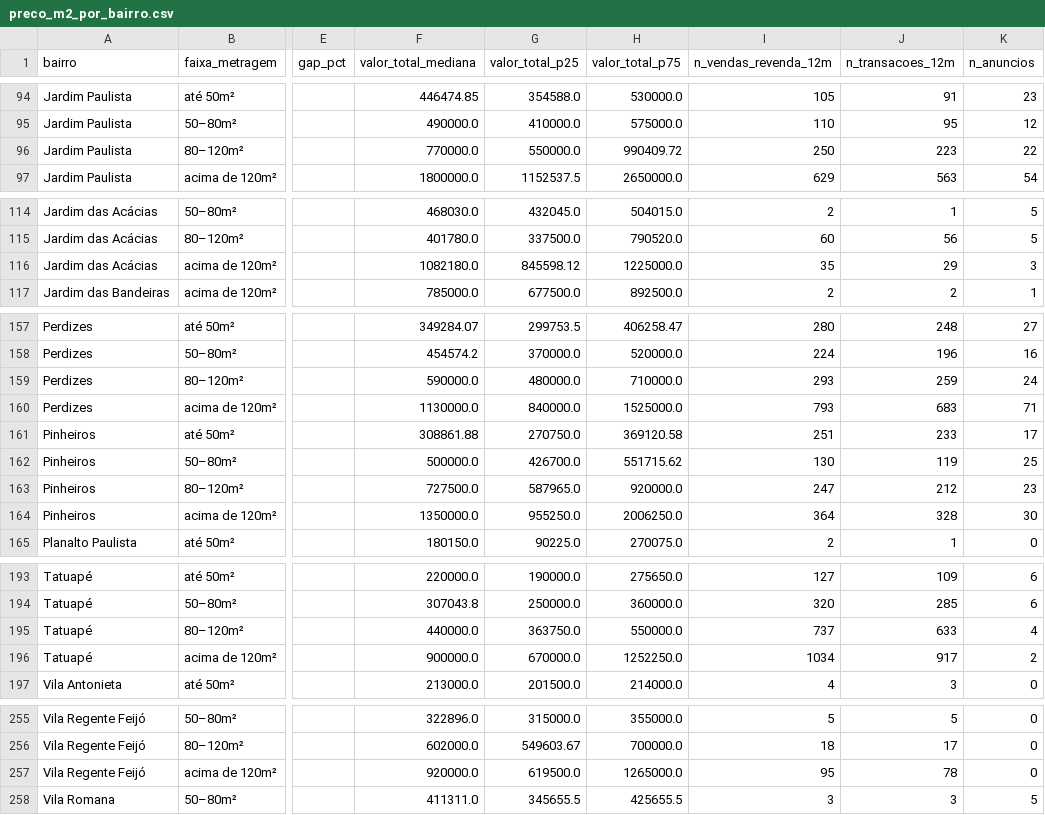
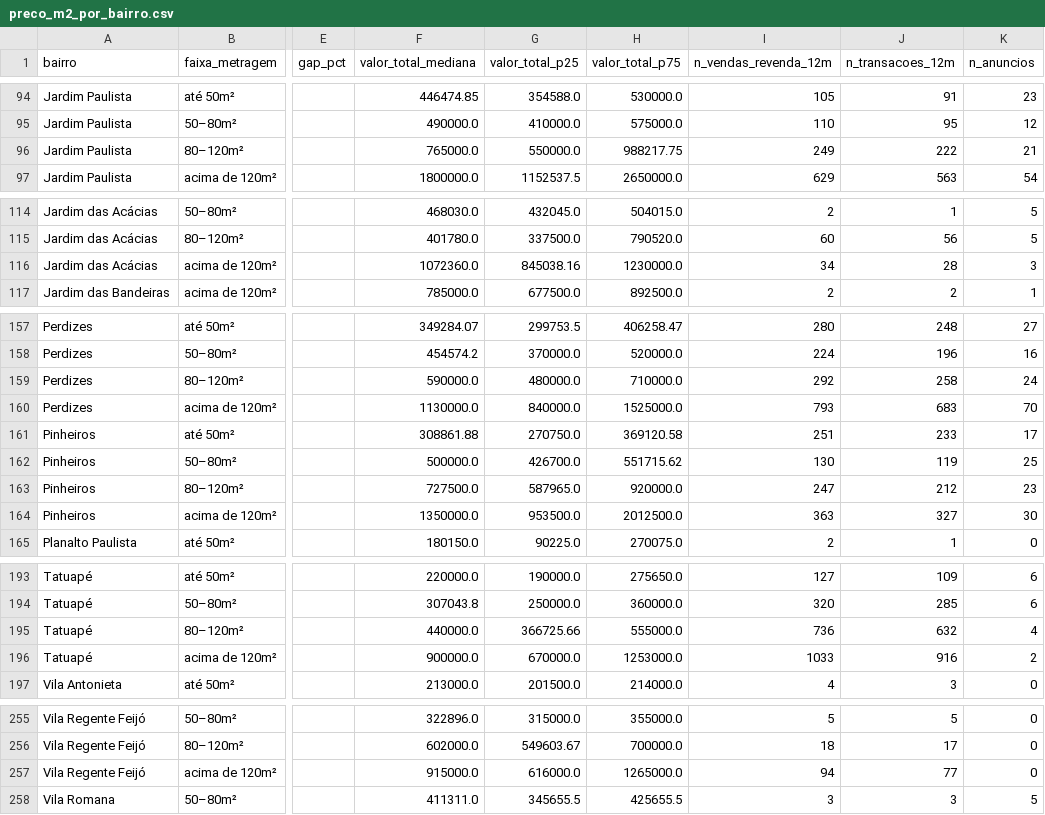
Before and after one commit to comercial501/dashboard-imoveis-sp, a CSV file: output/preco_m2_por_bairro.csv, drawn as a sheet; only a part is shown, gaps mark what is left out; the diff covers the shown part only; the diff names each change by its address in the sheet, - before the commit and + after, or states it on an @@ line.

```diff
--- a/output/preco_m2_por_bairro.csv
+++ b/output/preco_m2_por_bairro.csv
-F96 (valor_total_mediana): 770000.0
+F96 (valor_total_mediana): 765000.0
-H96 (valor_total_p75): 990409.72
+H96 (valor_total_p75): 988217.75
-I96 (n_vendas_revenda_12m): 250
+I96 (n_vendas_revenda_12m): 249
-J96 (n_transacoes_12m): 223
+J96 (n_transacoes_12m): 222
-K96 (n_anuncios): 22
+K96 (n_anuncios): 21
-F116 (valor_total_mediana): 1082180.0
+F116 (valor_total_mediana): 1072360.0
-G116 (valor_total_p25): 845598.12
+G116 (valor_total_p25): 845038.16
-H116 (valor_total_p75): 1225000.0
+H116 (valor_total_p75): 1230000.0
-I116 (n_vendas_revenda_12m): 35
+I116 (n_vendas_revenda_12m): 34
-J116 (n_transacoes_12m): 29
+J116 (n_transacoes_12m): 28
-I159 (n_vendas_revenda_12m): 293
+I159 (n_vendas_revenda_12m): 292
-J159 (n_transacoes_12m): 259
+J159 (n_transacoes_12m): 258
-K160 (n_anuncios): 71
+K160 (n_anuncios): 70
-G164 (valor_total_p25): 955250.0
+G164 (valor_total_p25): 953500.0
-H164 (valor_total_p75): 2006250.0
+H164 (valor_total_p75): 2012500.0
-I164 (n_vendas_revenda_12m): 364
+I164 (n_vendas_revenda_12m): 363
-J164 (n_transacoes_12m): 328
+J164 (n_transacoes_12m): 327
-G195 (valor_total_p25): 363750.0
+G195 (valor_total_p25): 366725.66
-H195 (valor_total_p75): 550000.0
+H195 (valor_total_p75): 555000.0
-I195 (n_vendas_revenda_12m): 737
+I195 (n_vendas_revenda_12m): 736
-J195 (n_transacoes_12m): 633
+J195 (n_transacoes_12m): 632
-H196 (valor_total_p75): 1252250.0
+H196 (valor_total_p75): 1253000.0
-I196 (n_vendas_revenda_12m): 1034
+I196 (n_vendas_revenda_12m): 1033
-J196 (n_transacoes_12m): 917
+J196 (n_transacoes_12m): 916
-F257 (valor_total_mediana): 920000.0
+F257 (valor_total_mediana): 915000.0
-G257 (valor_total_p25): 619500.0
+G257 (valor_total_p25): 616000.0
-I257 (n_vendas_revenda_12m): 95
+I257 (n_vendas_revenda_12m): 94
-J257 (n_transacoes_12m): 78
+J257 (n_transacoes_12m): 77
```
Also changed, not shown: 8 edited cells elsewhere in this file, 3 other files.
